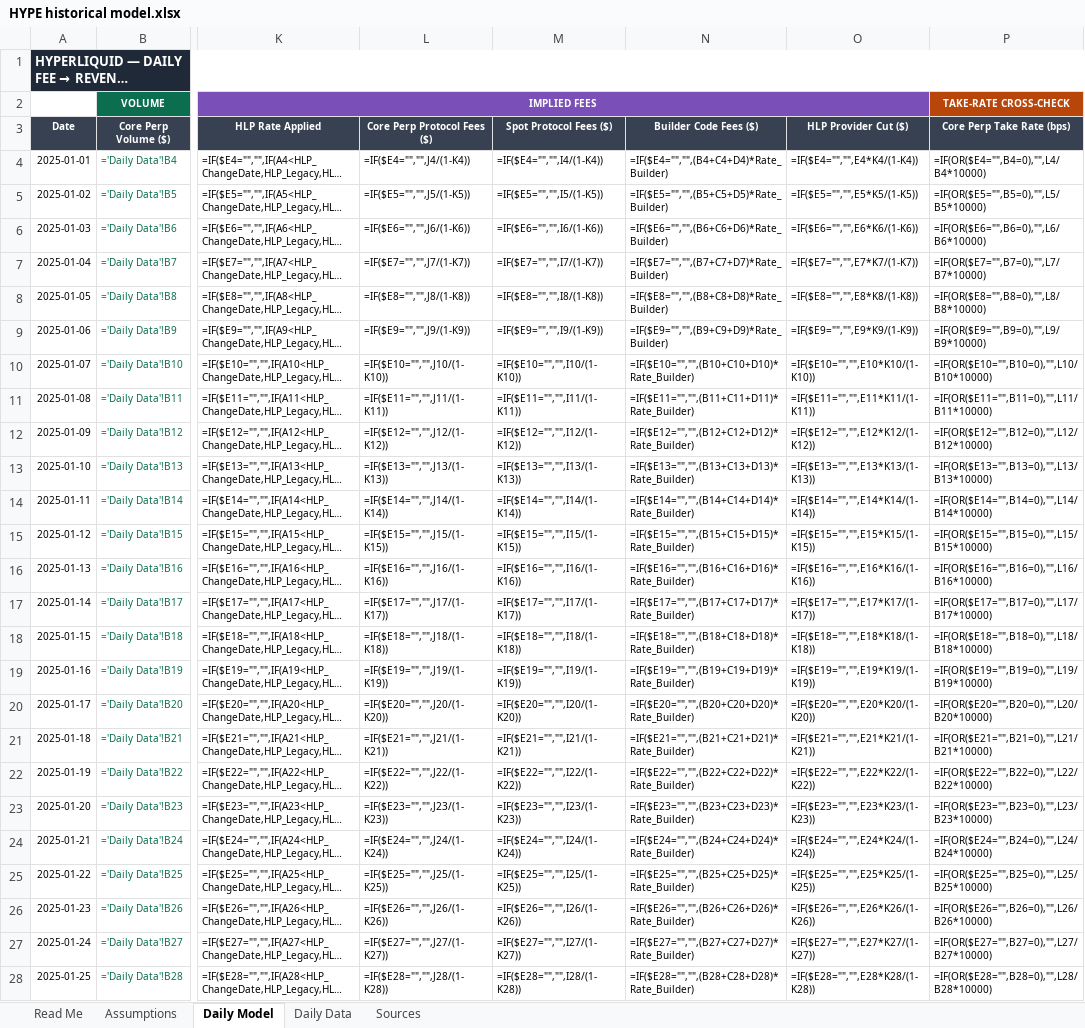
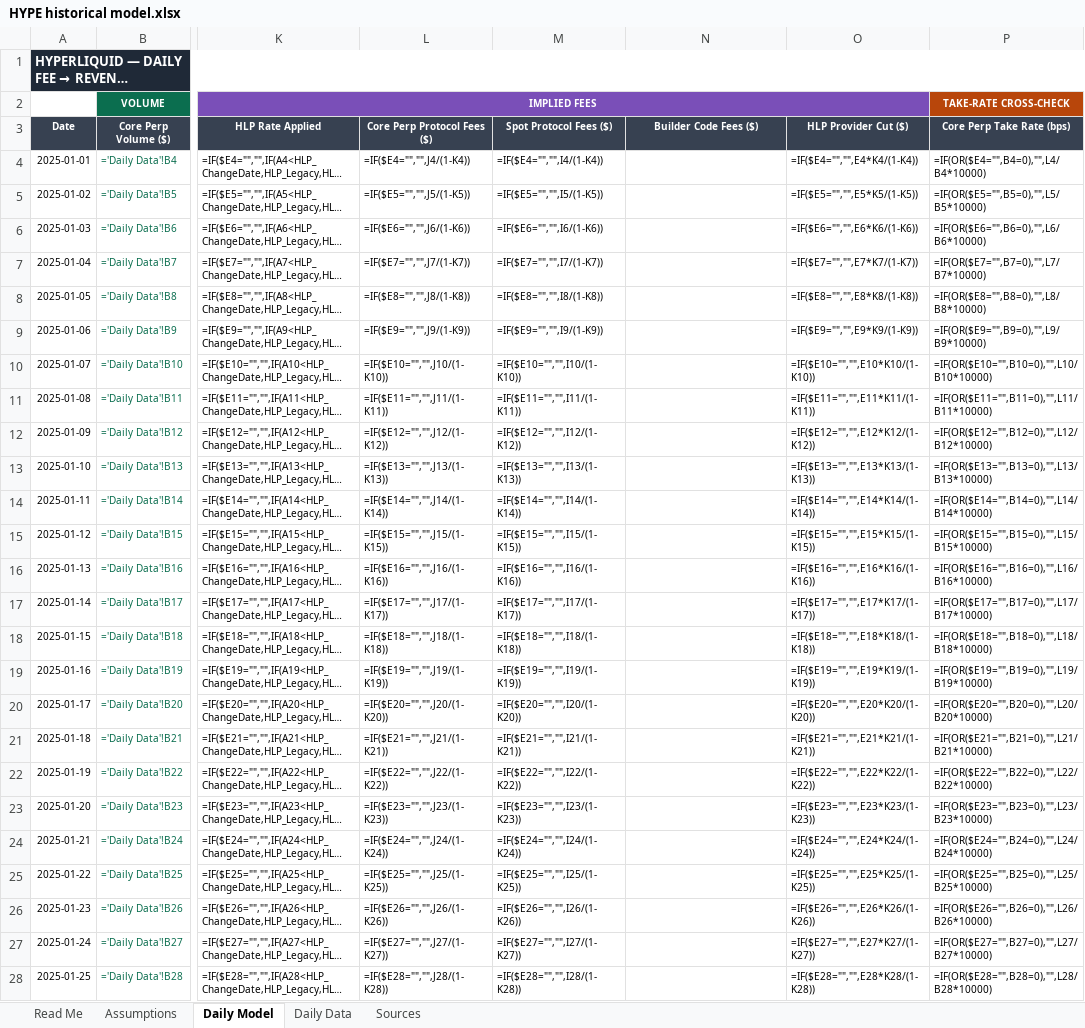
Before and after one commit to xyzabc1905/data, an Excel workbook: HYPE historical model.xlsx, sheet Daily Model, drawn as a sheet; only a part is shown, gaps mark what is left out; long unchanged cells end in …; values as stored, in another font and other column widths than the file's, no borders; formulas without a stored value are shown as written; the diff covers the shown part only; the diff names each change by its address in the sheet, - before the commit and + after, or states it on an @@ line.

Commit message:
Add files via upload

```diff
--- a/HYPE historical model.xlsx (sheet Daily Model)
+++ b/HYPE historical model.xlsx (sheet Daily Model)
-N4 (Builder Code Fees ($)): =IF($E4="","",(B4+C4+D4)*Rate_Builder)
+N4 (Builder Code Fees ($)): (empty)
-N5 (Builder Code Fees ($)): =IF($E5="","",(B5+C5+D5)*Rate_Builder)
+N5 (Builder Code Fees ($)): (empty)
-N6 (Builder Code Fees ($)): =IF($E6="","",(B6+C6+D6)*Rate_Builder)
+N6 (Builder Code Fees ($)): (empty)
-N7 (Builder Code Fees ($)): =IF($E7="","",(B7+C7+D7)*Rate_Builder)
+N7 (Builder Code Fees ($)): (empty)
-N8 (Builder Code Fees ($)): =IF($E8="","",(B8+C8+D8)*Rate_Builder)
+N8 (Builder Code Fees ($)): (empty)
-N9 (Builder Code Fees ($)): =IF($E9="","",(B9+C9+D9)*Rate_Builder)
+N9 (Builder Code Fees ($)): (empty)
-N10 (Builder Code Fees ($)): =IF($E10="","",(B10+C10+D10)*Rate_Builder)
+N10 (Builder Code Fees ($)): (empty)
-N11 (Builder Code Fees ($)): =IF($E11="","",(B11+C11+D11)*Rate_Builder)
+N11 (Builder Code Fees ($)): (empty)
-N12 (Builder Code Fees ($)): =IF($E12="","",(B12+C12+D12)*Rate_Builder)
+N12 (Builder Code Fees ($)): (empty)
-N13 (Builder Code Fees ($)): =IF($E13="","",(B13+C13+D13)*Rate_Builder)
+N13 (Builder Code Fees ($)): (empty)
-N14 (Builder Code Fees ($)): =IF($E14="","",(B14+C14+D14)*Rate_Builder)
+N14 (Builder Code Fees ($)): (empty)
-N15 (Builder Code Fees ($)): =IF($E15="","",(B15+C15+D15)*Rate_Builder)
+N15 (Builder Code Fees ($)): (empty)
-N16 (Builder Code Fees ($)): =IF($E16="","",(B16+C16+D16)*Rate_Builder)
+N16 (Builder Code Fees ($)): (empty)
-N17 (Builder Code Fees ($)): =IF($E17="","",(B17+C17+D17)*Rate_Builder)
+N17 (Builder Code Fees ($)): (empty)
-N18 (Builder Code Fees ($)): =IF($E18="","",(B18+C18+D18)*Rate_Builder)
+N18 (Builder Code Fees ($)): (empty)
-N19 (Builder Code Fees ($)): =IF($E19="","",(B19+C19+D19)*Rate_Builder)
+N19 (Builder Code Fees ($)): (empty)
-N20 (Builder Code Fees ($)): =IF($E20="","",(B20+C20+D20)*Rate_Builder)
+N20 (Builder Code Fees ($)): (empty)
-N21 (Builder Code Fees ($)): =IF($E21="","",(B21+C21+D21)*Rate_Builder)
+N21 (Builder Code Fees ($)): (empty)
-N22 (Builder Code Fees ($)): =IF($E22="","",(B22+C22+D22)*Rate_Builder)
+N22 (Builder Code Fees ($)): (empty)
-N23 (Builder Code Fees ($)): =IF($E23="","",(B23+C23+D23)*Rate_Builder)
+N23 (Builder Code Fees ($)): (empty)
-N24 (Builder Code Fees ($)): =IF($E24="","",(B24+C24+D24)*Rate_Builder)
+N24 (Builder Code Fees ($)): (empty)
-N25 (Builder Code Fees ($)): =IF($E25="","",(B25+C25+D25)*Rate_Builder)
+N25 (Builder Code Fees ($)): (empty)
-N26 (Builder Code Fees ($)): =IF($E26="","",(B26+C26+D26)*Rate_Builder)
+N26 (Builder Code Fees ($)): (empty)
-N27 (Builder Code Fees ($)): =IF($E27="","",(B27+C27+D27)*Rate_Builder)
+N27 (Builder Code Fees ($)): (empty)
-N28 (Builder Code Fees ($)): =IF($E28="","",(B28+C28+D28)*Rate_Builder)
+N28 (Builder Code Fees ($)): (empty)
```
Also changed, not shown: 480 edited cells and cell formats elsewhere in this sheet, sheet Daily Data, sheet Sources, sheet Assumptions, sheet Read Me.
